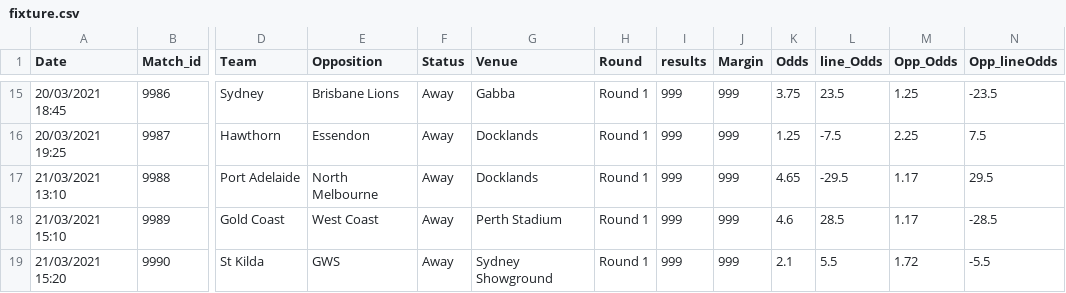
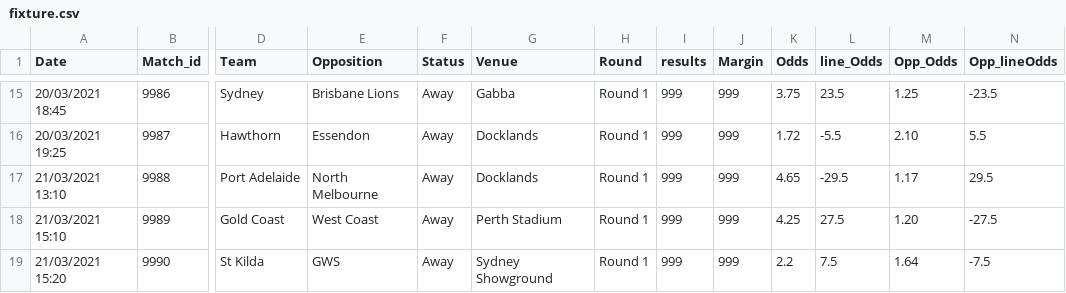
Before and after one commit to mitch-mooney/AFL_Predictions, a CSV file: csv_files/fixture.csv, drawn as a sheet; only a part is shown, gaps mark what is left out; the diff covers the shown part only; the diff names each change by its address in the sheet, - before the commit and + after, or states it on an @@ line.

```diff
--- a/csv_files/fixture.csv
+++ b/csv_files/fixture.csv
-K16 (Odds): 1.25
+K16 (Odds): 1.72
-L16 (line_Odds): -7.5
+L16 (line_Odds): -5.5
-M16 (Opp_Odds): 2.25
+M16 (Opp_Odds): 2.10
-N16 (Opp_lineOdds): 7.5
+N16 (Opp_lineOdds): 5.5
-K18 (Odds): 4.6
+K18 (Odds): 4.25
-L18 (line_Odds): 28.5
+L18 (line_Odds): 27.5
-M18 (Opp_Odds): 1.17
+M18 (Opp_Odds): 1.20
-N18 (Opp_lineOdds): -28.5
+N18 (Opp_lineOdds): -27.5
-K19 (Odds): 2.1
+K19 (Odds): 2.2
-L19 (line_Odds): 5.5
+L19 (line_Odds): 7.5
-M19 (Opp_Odds): 1.72
+M19 (Opp_Odds): 1.64
-N19 (Opp_lineOdds): -5.5
+N19 (Opp_lineOdds): -7.5
```
Also changed, not shown: 30 edited cells elsewhere in this file, 4 other files.
